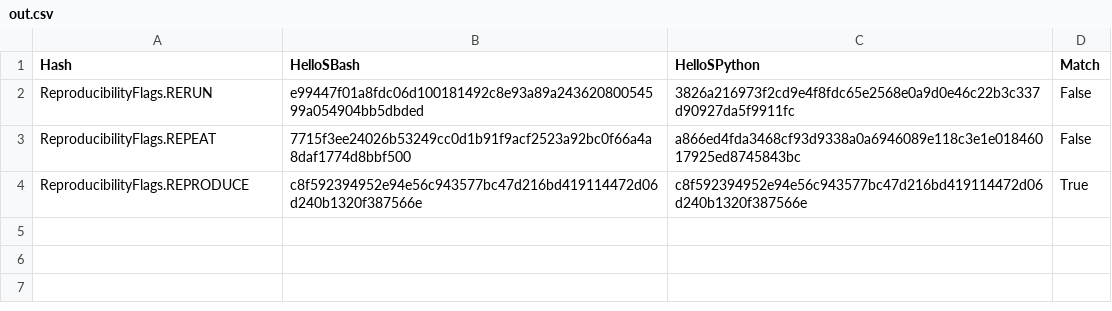
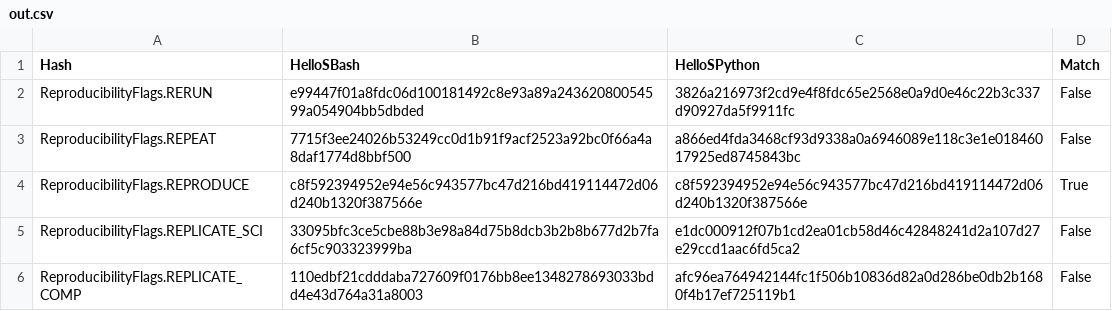
Before and after one commit to pritchardn/windlass, a CSV file: Experiments/EX2HelloWorld/out.csv, drawn as a sheet; the diff names each change by its address in the sheet, - before the commit and + after, or states it on an @@ line.

Commit message:
Results for hello world tests containing all reproducibility standards.

```diff
--- a/Experiments/EX2HelloWorld/out.csv
+++ b/Experiments/EX2HelloWorld/out.csv
+row 5: ReproducibilityFlags.REPLICATE_SCI | 33095bfc3ce5cbe88b3e98a84d75b8dcb3b2b8b677d2b7fa6cf5c903323999ba | e1dc000912f07b1cd2ea01cb58d46c42848241d2a107d27e29ccd1aac6fd5ca2 | False
+row 6: ReproducibilityFlags.REPLICATE_COMP | 110edbf21cdddaba727609f0176bb8ee1348278693033bdd4e43d764a31a8003 | afc96ea764942144fc1f506b10836d82a0d286be0db2b1680f4b17ef725119b1 | False
```
Also changed, not shown: Experiments/EX1HelloWorld/out.csv, Experiments/EX3HelloWorld/out.csv.
